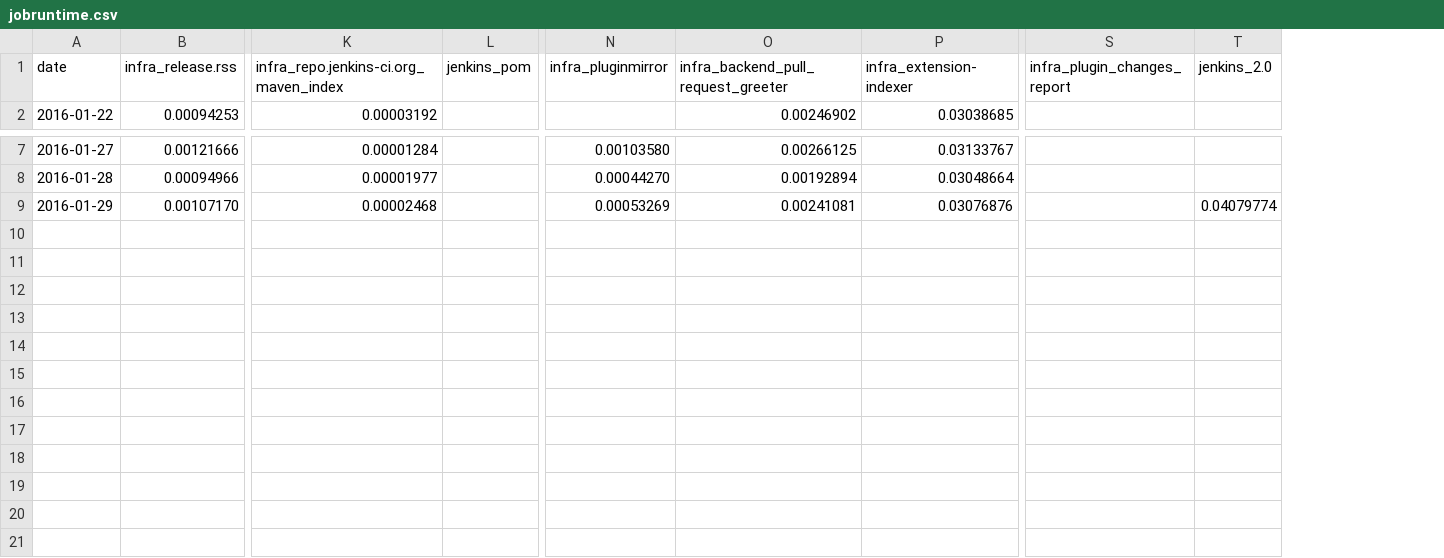
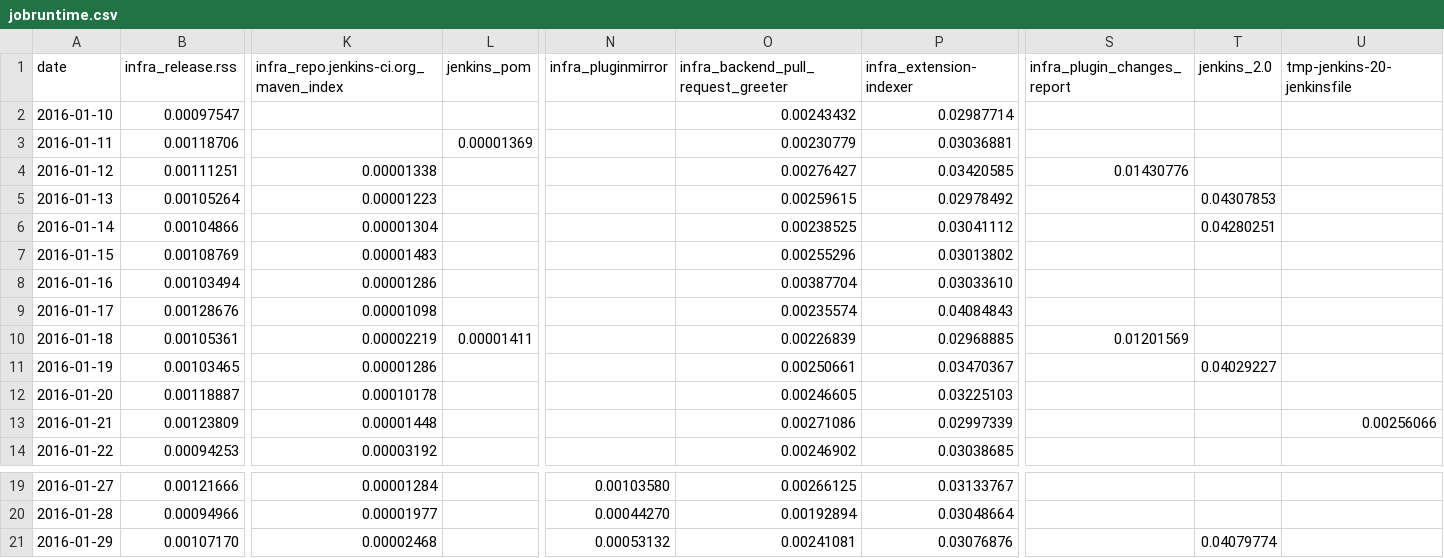
Before and after one commit to cburgmer/buildviz, a CSV file: ci.jenkins-ci.org/jobruntime.csv, drawn as a sheet; only a part is shown, gaps mark what is left out; addresses are those after the commit; rows hold the shown columns only; the diff names each change by its address in the sheet, - before the commit and + after, or states it on an @@ line.

Commit message:
Add 2 weeks worth of data

```diff
--- a/ci.jenkins-ci.org/jobruntime.csv
+++ b/ci.jenkins-ci.org/jobruntime.csv
+column U (tmp-jenkins-20-jenkinsfile), empty
+row 2: 2016-01-10 | 0.00097547 |  |  |  | 0.00243432 | 0.02987714
+row 3: 2016-01-11 | 0.00118706 |  | 0.00001369 |  | 0.00230779 | 0.03036881
+row 4: 2016-01-12 | 0.00111251 | 0.00001338 |  |  | 0.00276427 | 0.03420585 | 0.01430776
+row 5: 2016-01-13 | 0.00105264 | 0.00001223 |  |  | 0.00259615 | 0.02978492 |  | 0.04307853
+row 6: 2016-01-14 | 0.00104866 | 0.00001304 |  |  | 0.00238525 | 0.03041112 |  | 0.04280251
+row 7: 2016-01-15 | 0.00108769 | 0.00001483 |  |  | 0.00255296 | 0.03013802
+row 8: 2016-01-16 | 0.00103494 | 0.00001286 |  |  | 0.00387704 | 0.03033610
+row 9: 2016-01-17 | 0.00128676 | 0.00001098 |  |  | 0.00235574 | 0.04084843
+row 10: 2016-01-18 | 0.00105361 | 0.00002219 | 0.00001411 |  | 0.00226839 | 0.02968885 | 0.01201569
+row 11: 2016-01-19 | 0.00103465 | 0.00001286 |  |  | 0.00250661 | 0.03470367 |  | 0.04029227
+row 12: 2016-01-20 | 0.00118887 | 0.00010178 |  |  | 0.00246605 | 0.03225103
+row 13: 2016-01-21 | 0.00123809 | 0.00001448 |  |  | 0.00271086 | 0.02997339 |  |  | 0.00256066
-N21 (infra_pluginmirror): 0.00053269
+N21 (infra_pluginmirror): 0.00053132
```
Also changed, not shown: ci.jenkins-ci.org/failphases.csv, ci.jenkins-ci.org/jobs.csv, 12 other files.
